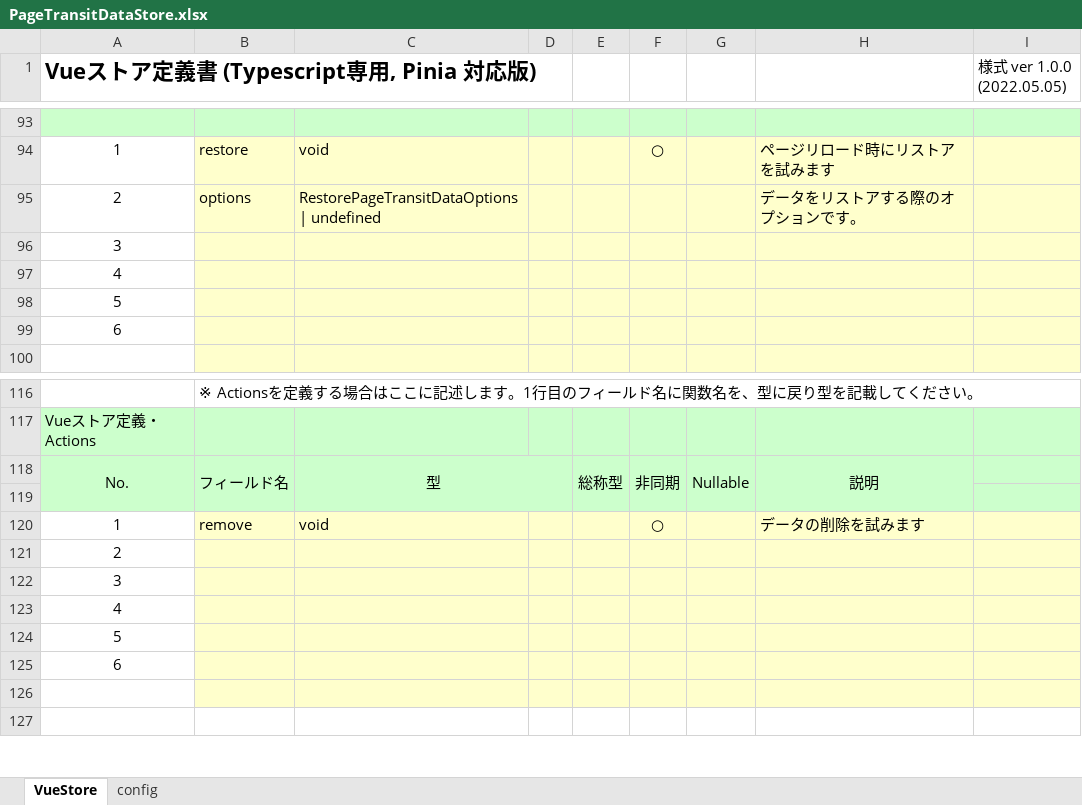
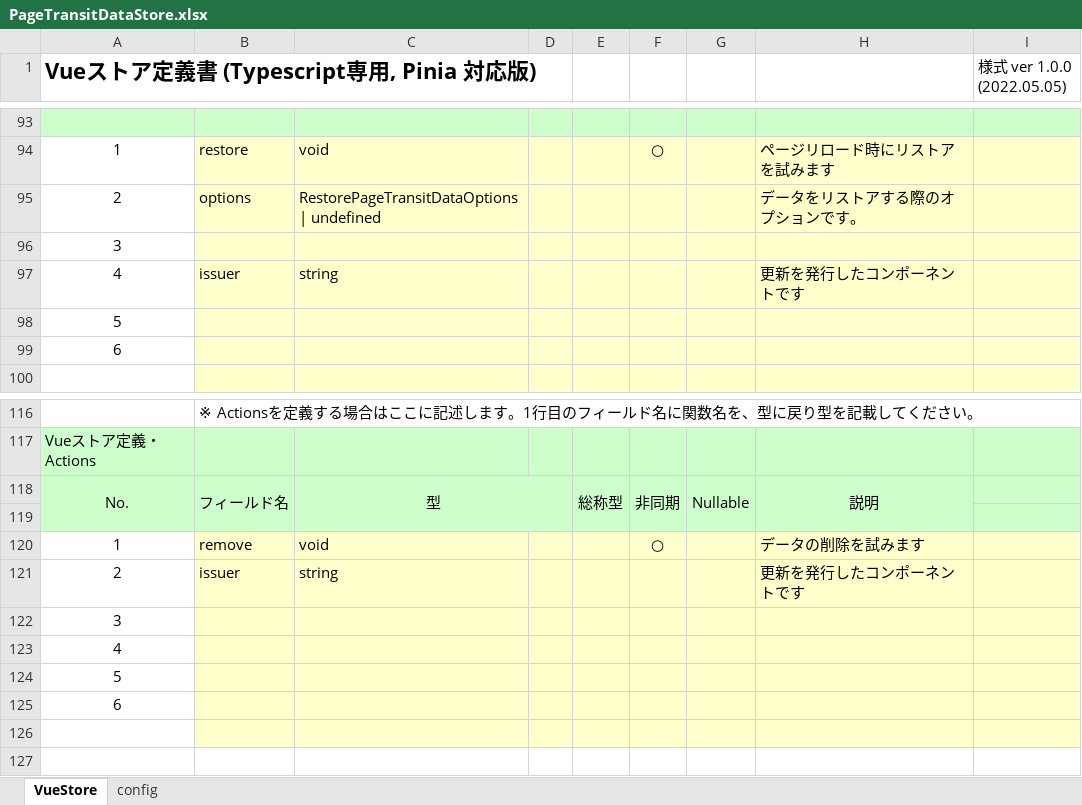
Before and after one commit to uedaueo/dapanda-front-core, an Excel workbook: meta/stores/PageTransitDataStore.xlsx, sheet VueStore, drawn as a sheet; only a part is shown, gaps mark what is left out; values as stored, in another font and other column widths than the file's, no borders; removed rows and columns are numbered as before the commit, all else as after; the diff covers the shown part only; the diff names each change by its address in the sheet, - before the commit and + after, or states it on an @@ line.

Commit message:
Logout sample is implemented. * to remove authStore and pageTransitDataStore on logout. * try to load pageTransiData on page load.

```diff
--- a/meta/stores/PageTransitDataStore.xlsx (sheet VueStore)
+++ b/meta/stores/PageTransitDataStore.xlsx (sheet VueStore)
-row 97: 4
+row 97: 4 | issuer | string |  |  |  |  | 更新を発行したコンポーネントです
-row 121: 2
+row 121: 2 | issuer | string |  |  |  |  | 更新を発行したコンポーネントです
```
Also changed, not shown: 14 added rows, 1 removed row and 2 moved rows elsewhere in this sheet, meta/stores/AuthenticationControllerStore.xlsx, meta/stores/CommonStatusStore.xlsx, 57 other files.
